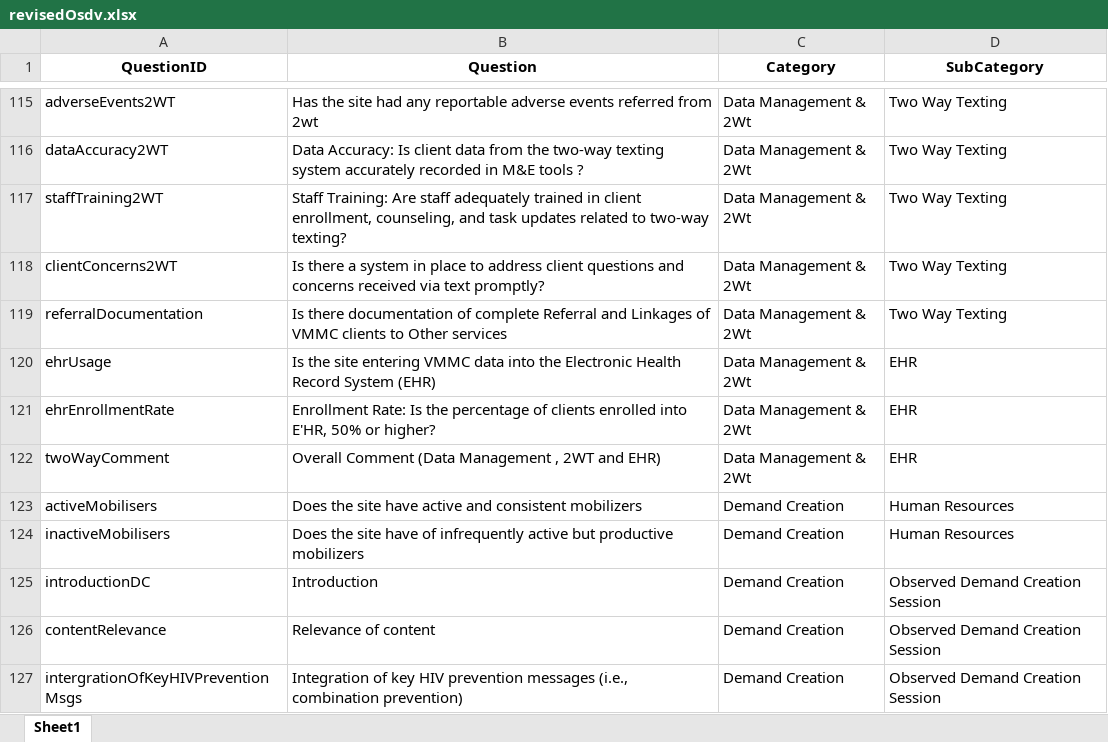
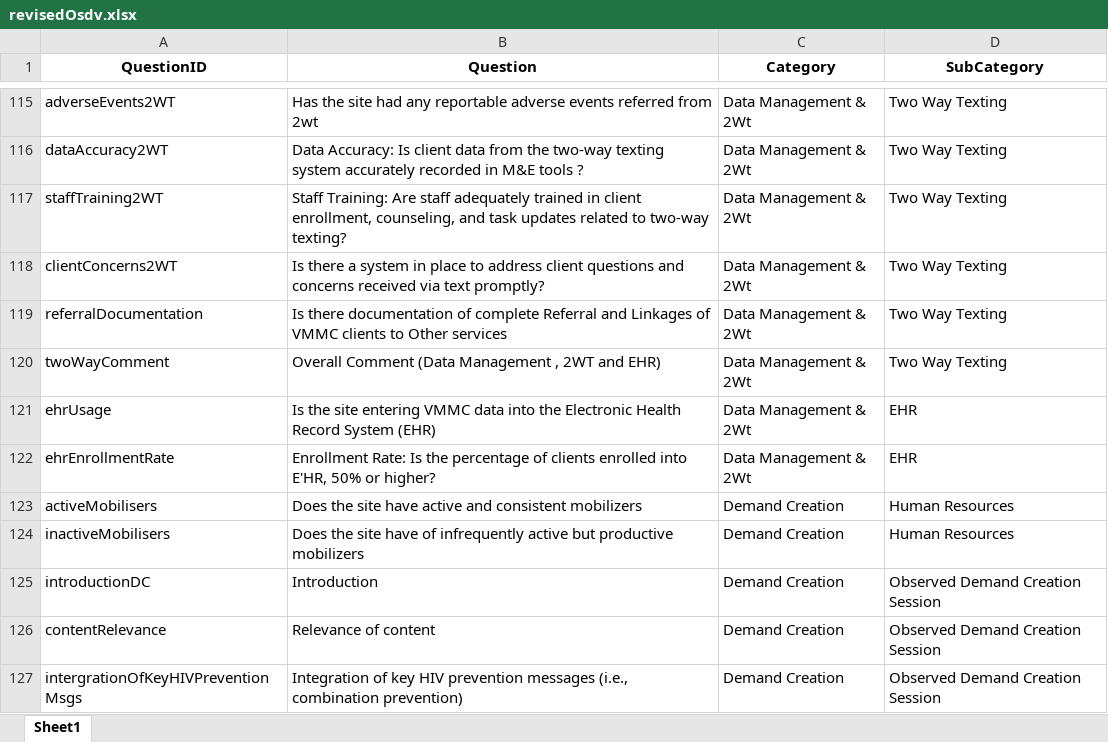
Before and after one commit to ashleymutenha/zazic-iqa, an Excel workbook: revisedOsdv.xlsx, sheet Sheet1, drawn as a sheet; only a part is shown, gaps mark what is left out; values as stored, in another font and other column widths than the file's, no borders; removed rows and columns are numbered as before the commit, all else as after; the diff names each change by its address in the sheet, - before the commit and + after, or states it on an @@ line.

```diff
--- a/revisedOsdv.xlsx (sheet Sheet1)
+++ b/revisedOsdv.xlsx (sheet Sheet1)
+row 120: twoWayComment | Overall Comment (Data Management , 2WT and EHR) | Data Management & 2Wt | Two Way Texting
-row 122: twoWayComment | Overall Comment (Data Management , 2WT and EHR) | Data Management & 2Wt | EHR
```
Also changed, not shown: data.xlsx, test.xlsx, 5 other files.
